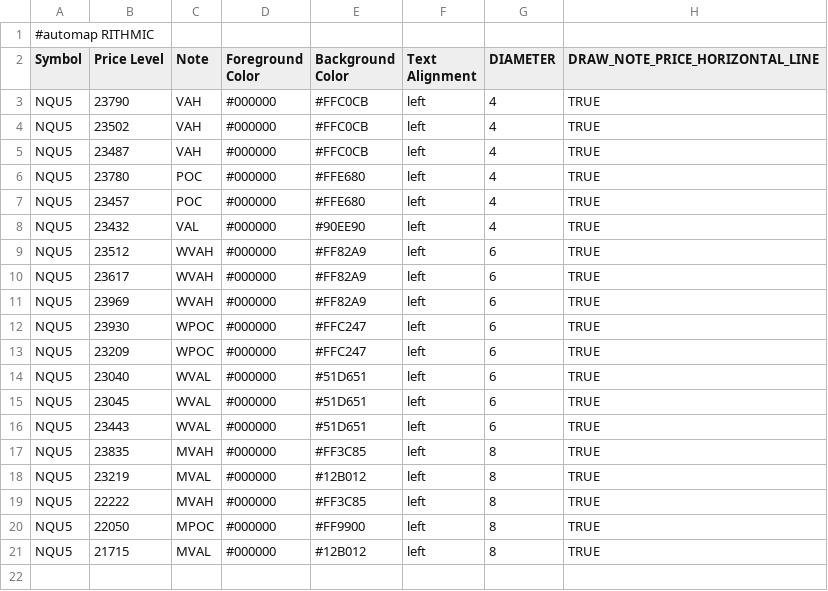
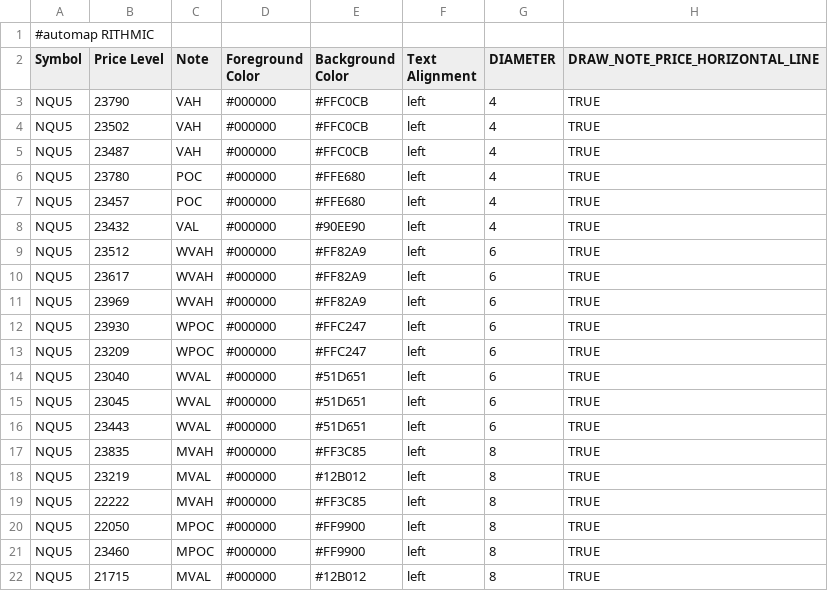
Before and after one commit to Ghostz-Of-Moar/bookmap_CLoudNotes, a CSV file: NQ_VAPOC_LEVELS.csv, drawn as a sheet.

```diff
--- a/NQ_VAPOC_LEVELS.csv
+++ b/NQ_VAPOC_LEVELS.csv
@@ -20,2 +20,3 @@ NQU5,22222,MVAH,#000000,#FF3C85,left,8,TRUE
 NQU5,22050,MPOC,#000000,#FF9900,left,8,TRUE
+NQU5,23460,MPOC,#000000,#FF9900,left,8,TRUE
 NQU5,21715,MVAL,#000000,#12B012,left,8,TRUE
```
Also changed, not shown: MNQ_VAPOC_LEVELS.csv.
